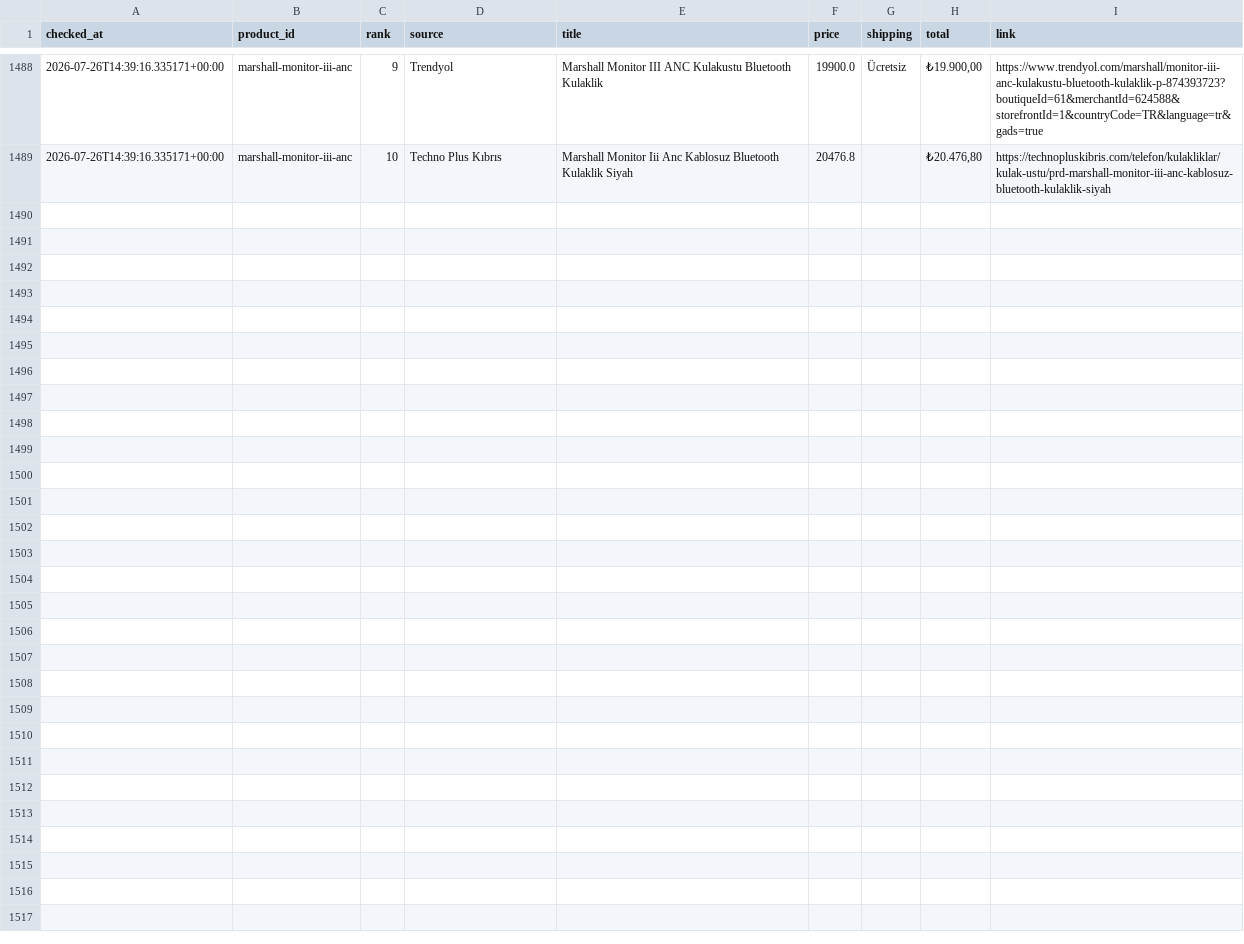
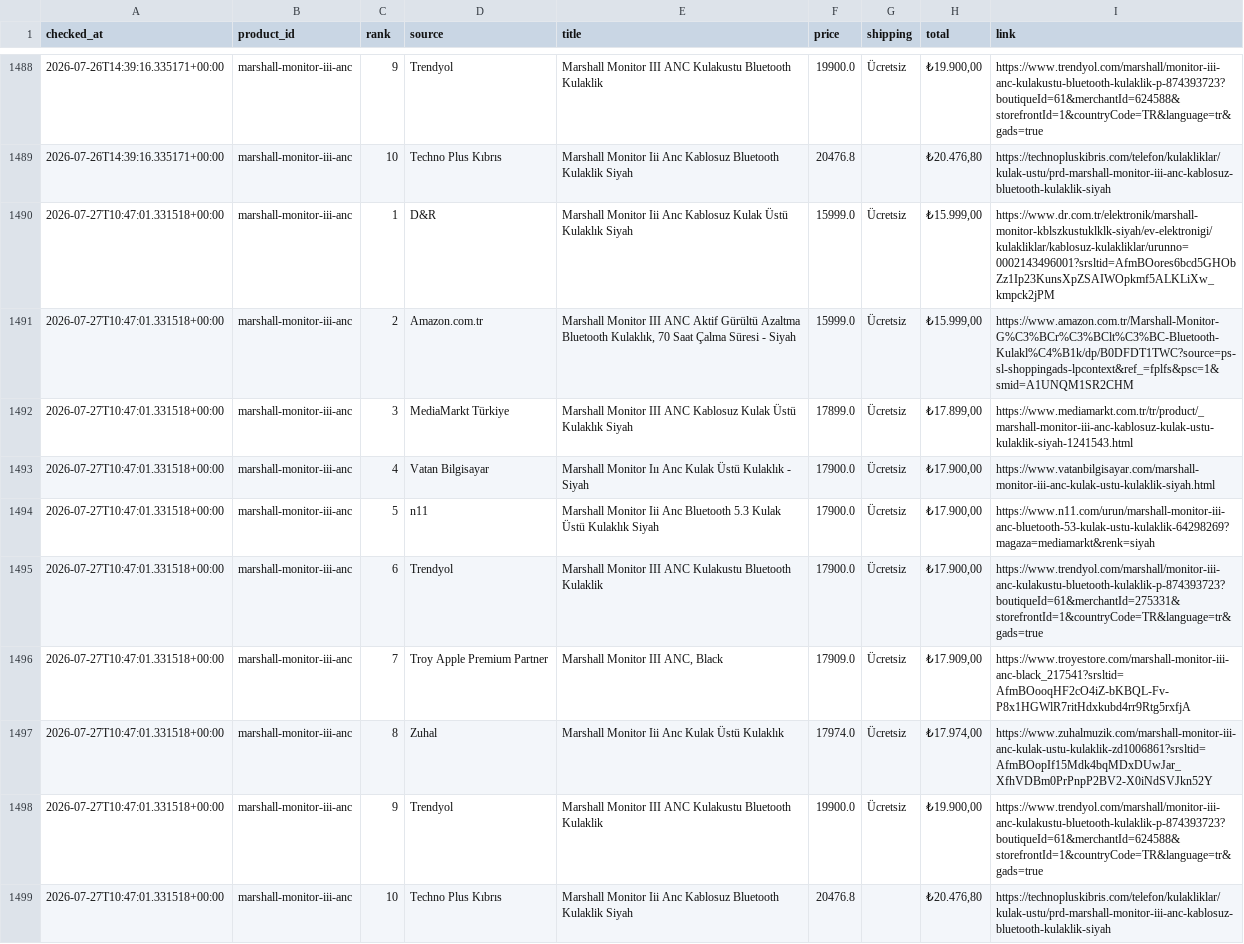
Before and after one commit to bozkurt1453-am/price-tracker, a CSV file: data/history.csv, drawn as a sheet; only a part is shown, gaps mark what is left out; the diff names each change by its address in the sheet, - before the commit and + after, or states it on an @@ line.

Commit message:
Update price data

```diff
--- a/data/history.csv
+++ b/data/history.csv
+row 1490: 2026-07-27T10:47:01.331518+00:00 | marshall-monitor-iii-anc | 1 | D&R | Marshall Monitor Iii Anc Kablosuz Kulak Üstü Kulaklık Siyah | 15999.0 | Ücretsiz | ₺15.999,00 | https://www.dr.com.tr/elektronik/marshall-monitor-kblszkustuklklk-siyah/ev-elektronigi/kulakliklar/kablosuz-kulakliklar/urunno=0002143496001?srsltid=AfmBOores6bcd5GHObZz1Ip23KunsXpZSAIWOpkmf5ALKLiXw_kmpck2jPM
+row 1491: 2026-07-27T10:47:01.331518+00:00 | marshall-monitor-iii-anc | 2 | Amazon.com.tr | Marshall Monitor III ANC Aktif Gürültü Azaltma Bluetooth Kulaklık, 70 Saat Çalma Süresi - Siyah | 15999.0 | Ücretsiz | ₺15.999,00 | https://www.amazon.com.tr/Marshall-Monitor-G%C3%BCr%C3%BClt%C3%BC-Bluetooth-Kulakl%C4%B1k/dp/B0DFDT1TWC?source=ps-sl-shoppingads-lpcontext&ref_=fplfs&psc=1&smid=A1UNQM1SR2CHM
+row 1492: 2026-07-27T10:47:01.331518+00:00 | marshall-monitor-iii-anc | 3 | MediaMarkt Türkiye | Marshall Monitor III ANC Kablosuz Kulak Üstü Kulaklık Siyah | 17899.0 | Ücretsiz | ₺17.899,00 | https://www.mediamarkt.com.tr/tr/product/_marshall-monitor-iii-anc-kablosuz-kulak-ustu-kulaklik-siyah-1241543.html
+row 1493: 2026-07-27T10:47:01.331518+00:00 | marshall-monitor-iii-anc | 4 | Vatan Bilgisayar | Marshall Monitor Iıı Anc Kulak Üstü Kulaklık - Siyah | 17900.0 | Ücretsiz | ₺17.900,00 | https://www.vatanbilgisayar.com/marshall-monitor-iii-anc-kulak-ustu-kulaklik-siyah.html
+row 1494: 2026-07-27T10:47:01.331518+00:00 | marshall-monitor-iii-anc | 5 | n11 | Marshall Monitor Iii Anc Bluetooth 5.3 Kulak Üstü Kulaklık Siyah | 17900.0 | Ücretsiz | ₺17.900,00 | https://www.n11.com/urun/marshall-monitor-iii-anc-bluetooth-53-kulak-ustu-kulaklik-64298269?magaza=mediamarkt&renk=siyah
+row 1495: 2026-07-27T10:47:01.331518+00:00 | marshall-monitor-iii-anc | 6 | Trendyol | Marshall Monitor III ANC Kulakustu Bluetooth Kulaklik | 17900.0 | Ücretsiz | ₺17.900,00 | https://www.trendyol.com/marshall/monitor-iii-anc-kulakustu-bluetooth-kulaklik-p-874393723?boutiqueId=61&merchantId=275331&storefrontId=1&countryCode=TR&language=tr&gads=true
+row 1496: 2026-07-27T10:47:01.331518+00:00 | marshall-monitor-iii-anc | 7 | Troy Apple Premium Partner | Marshall Monitor III ANC, Black | 17909.0 | Ücretsiz | ₺17.909,00 | https://www.troyestore.com/marshall-monitor-iii-anc-black_217541?srsltid=AfmBOooqHF2cO4iZ-bKBQL-Fv-P8x1HGWlR7ritHdxkubd4rr9Rtg5rxfjA
+row 1497: 2026-07-27T10:47:01.331518+00:00 | marshall-monitor-iii-anc | 8 | Zuhal | Marshall Monitor Iii Anc Kulak Üstü Kulaklık | 17974.0 | Ücretsiz | ₺17.974,00 | https://www.zuhalmuzik.com/marshall-monitor-iii-anc-kulak-ustu-kulaklik-zd1006861?srsltid=AfmBOopIf15Mdk4bqMDxDUwJar_XfhVDBm0PrPnpP2BV2-X0iNdSVJkn52Y
+row 1498: 2026-07-27T10:47:01.331518+00:00 | marshall-monitor-iii-anc | 9 | Trendyol | Marshall Monitor III ANC Kulakustu Bluetooth Kulaklik | 19900.0 | Ücretsiz | ₺19.900,00 | https://www.trendyol.com/marshall/monitor-iii-anc-kulakustu-bluetooth-kulaklik-p-874393723?boutiqueId=61&merchantId=624588&storefrontId=1&countryCode=TR&language=tr&gads=true
+row 1499: 2026-07-27T10:47:01.331518+00:00 | marshall-monitor-iii-anc | 10 | Techno Plus Kıbrıs | Marshall Monitor Iii Anc Kablosuz Bluetooth Kulaklik Siyah | 20476.8 |  | ₺20.476,80 | https://technopluskibris.com/telefon/kulakliklar/kulak-ustu/prd-marshall-monitor-iii-anc-kablosuz-bluetooth-kulaklik-siyah
```
Also changed, not shown: 1 other file.
